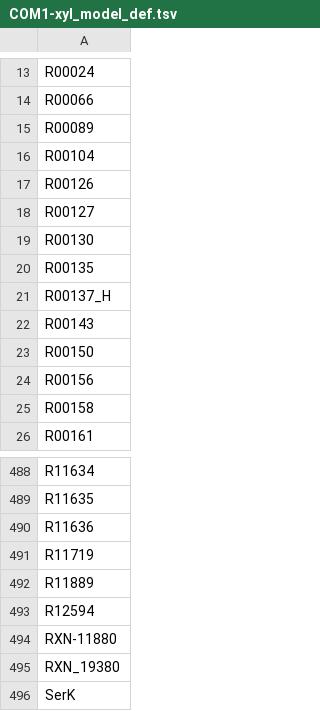
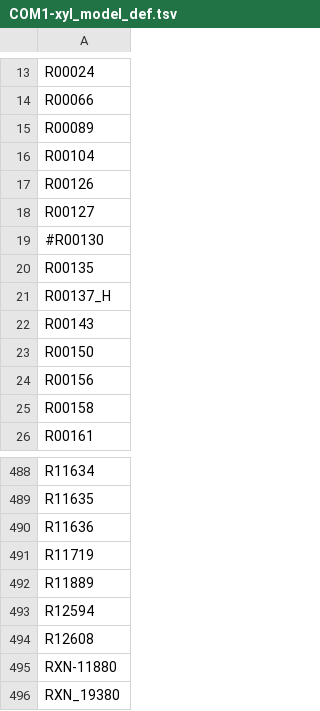
Before and after one commit to zhanglab/GEM-iPfu, a TSV file: COM1-xyl_model_def.tsv, drawn as a sheet; only a part is shown, gaps mark what is left out; the shorter side is filled out with more unchanged rows.

```diff
--- a/COM1-xyl_model_def.tsv
+++ b/COM1-xyl_model_def.tsv
@@ -18,3 +18,3 @@ R00126
 R00127
-R00130
+#R00130
 R00135
@@ -493,2 +493,3 @@ R11889
 R12594
+R12608
 RXN-11880
```
Also changed, not shown: COM1_model_def.tsv, WT_model_def.tsv, 2 other files.
